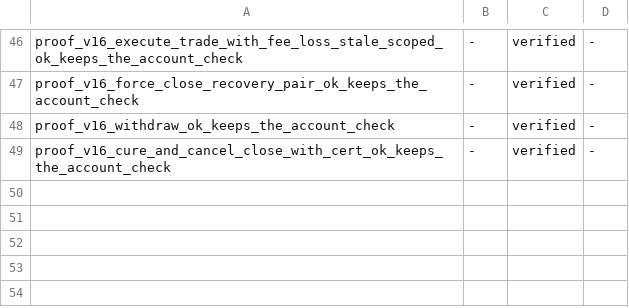
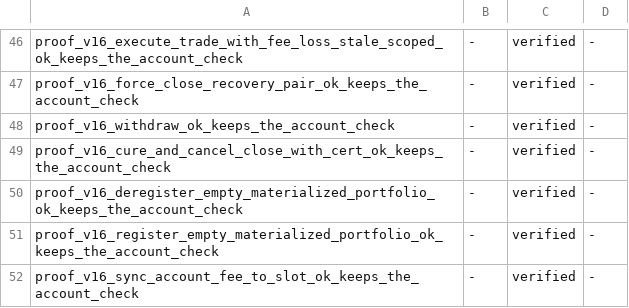
Before and after one commit to aeyakovenko/percolator, a TSV file: proofs/kani_added.tsv, drawn as a sheet; only a part is shown, gaps mark what is left out; the diff names each change by its address in the sheet, - before the commit and + after, or states it on an @@ line.

```diff
--- a/proofs/kani_added.tsv
+++ b/proofs/kani_added.tsv
+row 50: proof_v16_deregister_empty_materialized_portfolio_ok_keeps_the_account_check | - | verified | -
+row 51: proof_v16_register_empty_materialized_portfolio_ok_keeps_the_account_check | - | verified | -
+row 52: proof_v16_sync_account_fee_to_slot_ok_keeps_the_account_check | - | verified | -
```
Also changed, not shown: proofs/proof_ledger.tsv, 7 other files.
